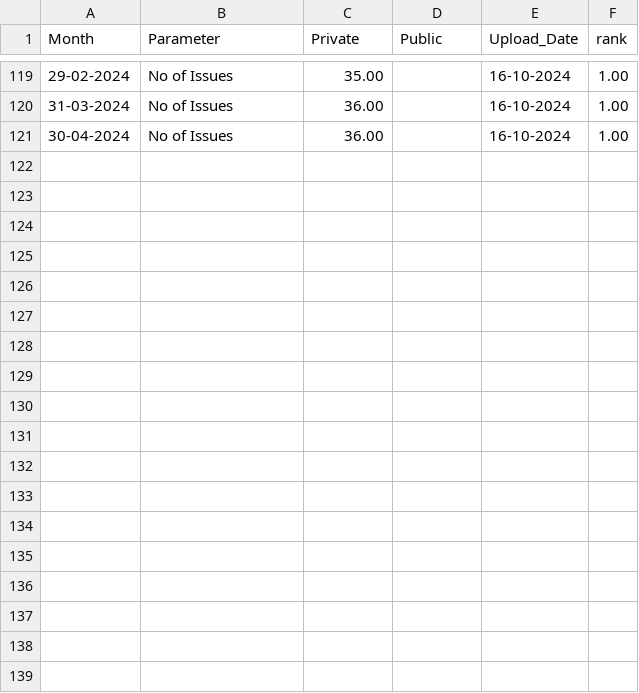
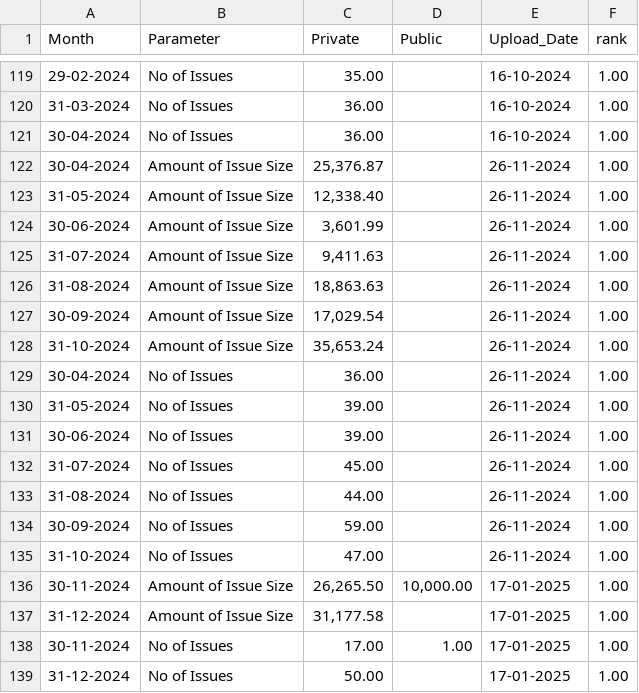
Before and after one commit to prasadpatankar/sebi_app, a CSV file: files/PM_m_05.csv, drawn as a sheet; only a part is shown, gaps mark what is left out.

```diff
--- a/files/PM_m_05.csv
+++ b/files/PM_m_05.csv
@@ -121 +121,19 @@ Month,Parameter,Private,Public,Upload_Date,rank
 30-04-2024,No of Issues,36.00,,16-10-2024,1.00
+30-04-2024,Amount of Issue Size,"25,376.87",,26-11-2024,1.00
+31-05-2024,Amount of Issue Size,"12,338.40",,26-11-2024,1.00
+30-06-2024,Amount of Issue Size,"3,601.99",,26-11-2024,1.00
+31-07-2024,Amount of Issue Size,"9,411.63",,26-11-2024,1.00
+31-08-2024,Amount of Issue Size,"18,863.63",,26-11-2024,1.00
+30-09-2024,Amount of Issue Size,"17,029.54",,26-11-2024,1.00
+31-10-2024,Amount of Issue Size,"35,653.24",,26-11-2024,1.00
+30-04-2024,No of Issues,36.00,,26-11-2024,1.00
+31-05-2024,No of Issues,39.00,,26-11-2024,1.00
+30-06-2024,No of Issues,39.00,,26-11-2024,1.00
+31-07-2024,No of Issues,45.00,,26-11-2024,1.00
+31-08-2024,No of Issues,44.00,,26-11-2024,1.00
+30-09-2024,No of Issues,59.00,,26-11-2024,1.00
+31-10-2024,No of Issues,47.00,,26-11-2024,1.00
+30-11-2024,Amount of Issue Size,"26,265.50","10,000.00",17-01-2025,1.00
+31-12-2024,Amount of Issue Size,"31,177.58",,17-01-2025,1.00
+30-11-2024,No of Issues,17.00,1.00,17-01-2025,1.00
+31-12-2024,No of Issues,50.00,,17-01-2025,1.00
```
Also changed, not shown: files/PM_m_03.csv, files/PM_m_04.csv, 3 other files.
